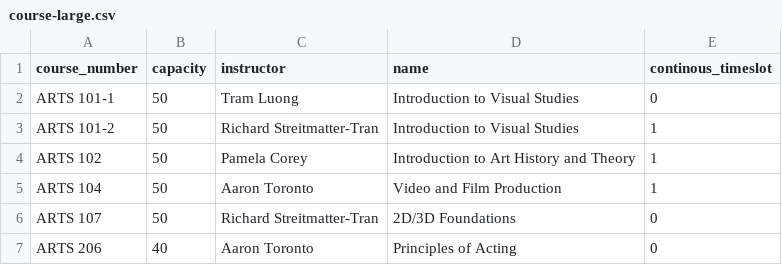
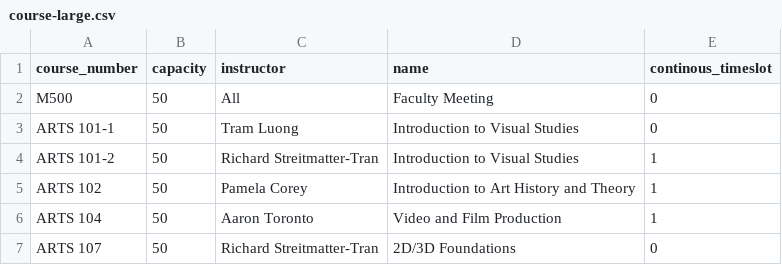
Before and after one commit to p1geonium/fulbright-files, a CSV file: course-large.csv, drawn as a sheet; only a part is shown; the shorter side is filled out with more unchanged rows; the diff names each change by its address in the sheet, - before the commit and + after, or states it on an @@ line.

```diff
--- a/course-large.csv
+++ b/course-large.csv
+row 2: M500 | 50 | All | Faculty Meeting | 0
```
Also changed, not shown: fall2022cl.csv.
